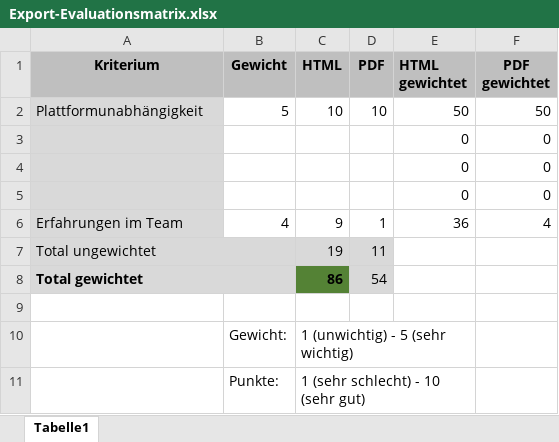
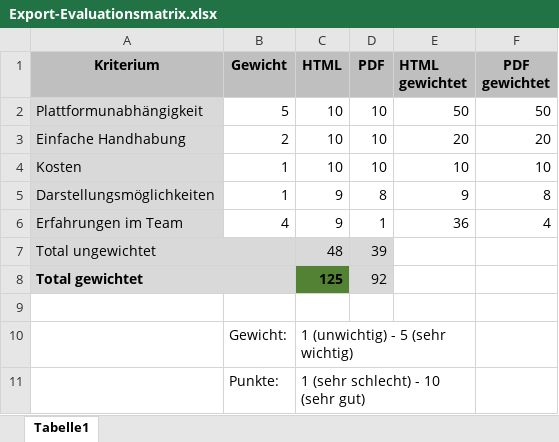
Before and after one commit to danieljampen/secureexam, an Excel workbook: Files/Tabellen/Export-Evaluationsmatrix.xlsx, sheet Tabelle1, drawn as a sheet; values as stored, in another font and other column widths than the file's, no borders; removed rows and columns are numbered as before the commit, all else as after; the diff names each change by its address in the sheet, - before the commit and + after, or states it on an @@ line.

Commit message:
Export Evaluationsmatrix und import XML auszug

```diff
--- a/Files/Tabellen/Export-Evaluationsmatrix.xlsx (sheet Tabelle1)
+++ b/Files/Tabellen/Export-Evaluationsmatrix.xlsx (sheet Tabelle1)
-row 3:  |  |  |  | 0 | 0
-row 4:  |  |  |  | 0 | 0
-row 5:  |  |  |  | 0 | 0
+row 3: Einfache Handhabung | 2 | 10 | 10 | 20 | 20
+row 4: Kosten | 1 | 10 | 10 | 10 | 10
+row 5: Darstellungsmöglichkeiten | 1 | 9 | 8 | 9 | 8
-C7 (HTML): 19
+C7 (HTML): 48
-D7 (PDF): 11
+D7 (PDF): 39
-C8 (HTML): 86
+C8 (HTML): 125
-D8 (PDF): 54
+D8 (PDF): 92
```
Also changed, not shown: 2 other files.
